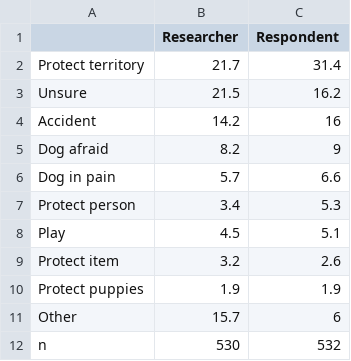
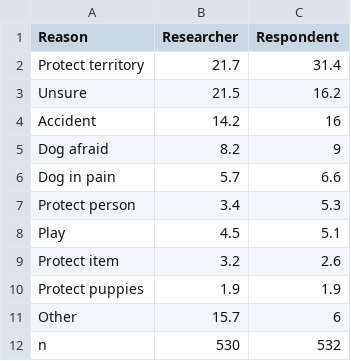
Before and after one commit to DanielleRomanoff/DS-Unit-1-Project_Dog_Bites, a CSV file: Reasons for bites with interpretation.csv, drawn as a sheet.

Commit message:
Update Reasons for bites with interpretation.csv

```diff
--- a/Reasons for bites with interpretation.csv
+++ b/Reasons for bites with interpretation.csv
@@ -1,2 +1,2 @@
-,Researcher,Respondent
+Reason,Researcher,Respondent
 Protect territory,21.7,31.4
```
